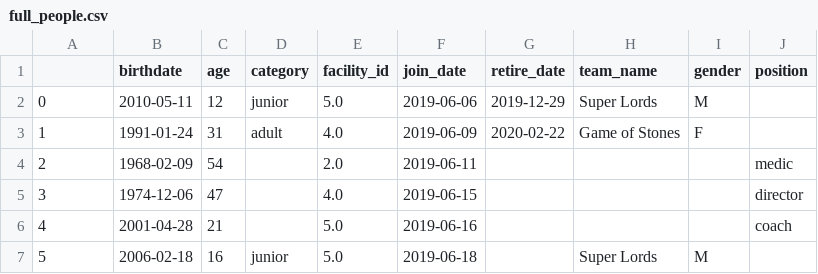
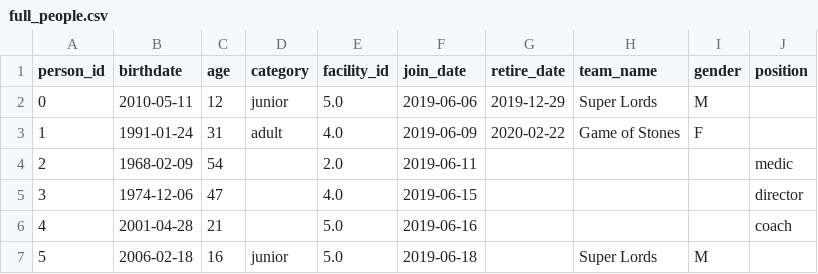
Before and after one commit to KatarzynaTurbanska/CurlingMasters, a CSV file: data/full_people.csv, drawn as a sheet; only a part is shown.

Commit message:
matches updated and positions.csv added

```diff
--- a/data/full_people.csv
+++ b/data/full_people.csv
@@ -1,2 +1,2 @@
-,birthdate,age,category,facility_id,join_date,retire_date,team_name,gender,position
+person_id,birthdate,age,category,facility_id,join_date,retire_date,team_name,gender,position
 0,2010-05-11,12,junior,5.0,2019-06-06,2019-12-29,Super Lords,M,
```
Also changed, not shown: 10 other files.
